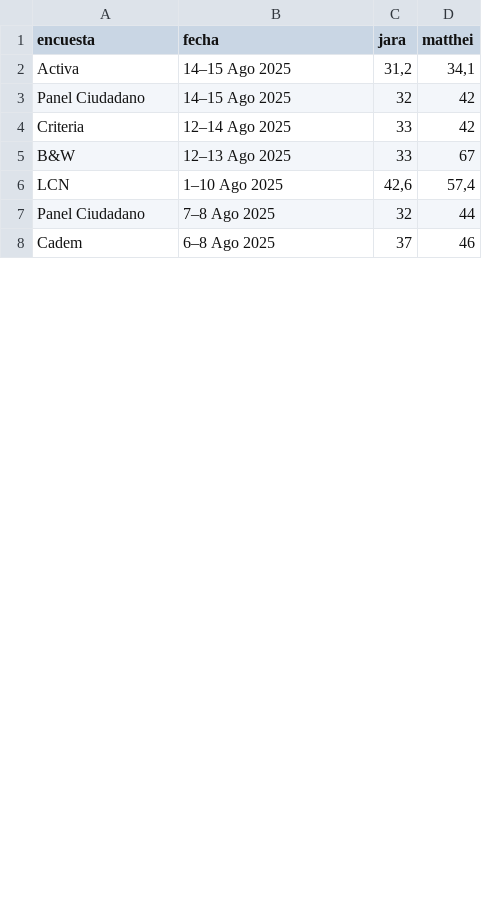
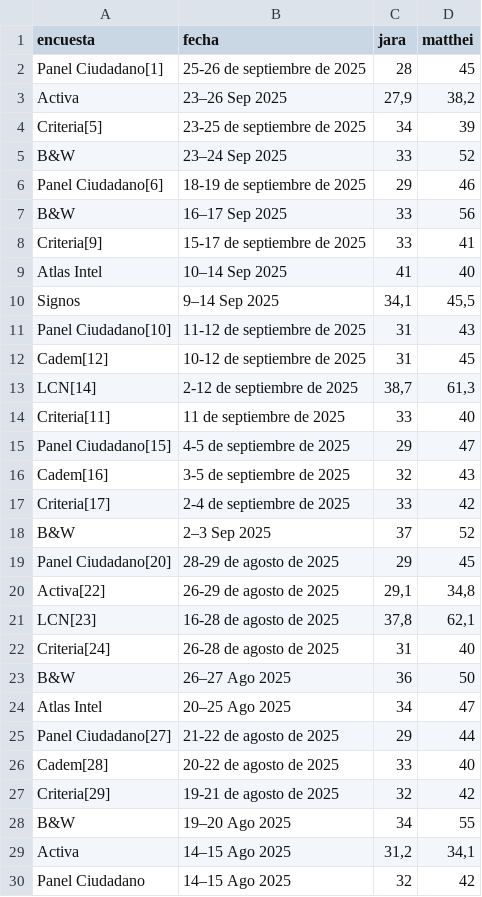
Before and after one commit to dataista-studio/datos-abiertos, a CSV file: elecciones2025/jara-matthei.csv, drawn as a sheet; only a part is shown; the shorter side is filled out with more unchanged rows; the diff covers the shown part only; the diff names each change by its address in the sheet, - before the commit and + after, or states it on an @@ line.

```diff
--- a/elecciones2025/jara-matthei.csv
+++ b/elecciones2025/jara-matthei.csv
+row 2: Panel Ciudadano[1] | 25-26 de septiembre de 2025 | 28 | 45
+row 3: Activa | 23–26 Sep 2025 | 27,9 | 38,2
+row 4: Criteria[5] | 23-25 de septiembre de 2025 | 34 | 39
+row 5: B&W | 23–24 Sep 2025 | 33 | 52
+row 6: Panel Ciudadano[6] | 18-19 de septiembre de 2025 | 29 | 46
+row 7: B&W | 16–17 Sep 2025 | 33 | 56
+row 8: Criteria[9] | 15-17 de septiembre de 2025 | 33 | 41
+row 9: Atlas Intel | 10–14 Sep 2025 | 41 | 40
+row 10: Signos | 9–14 Sep 2025 | 34,1 | 45,5
+row 11: Panel Ciudadano[10] | 11-12 de septiembre de 2025 | 31 | 43
+row 12: Cadem[12] | 10-12 de septiembre de 2025 | 31 | 45
+row 13: LCN[14] | 2-12 de septiembre de 2025 | 38,7 | 61,3
+row 14: Criteria[11] | 11 de septiembre de 2025 | 33 | 40
+row 15: Panel Ciudadano[15] | 4-5 de septiembre de 2025 | 29 | 47
+row 16: Cadem[16] | 3-5 de septiembre de 2025 | 32 | 43
+row 17: Criteria[17] | 2-4 de septiembre de 2025 | 33 | 42
+row 18: B&W | 2–3 Sep 2025 | 37 | 52
+row 19: Panel Ciudadano[20] | 28-29 de agosto de 2025 | 29 | 45
+row 20: Activa[22] | 26-29 de agosto de 2025 | 29,1 | 34,8
+row 21: LCN[23] | 16-28 de agosto de 2025 | 37,8 | 62,1
+row 22: Criteria[24] | 26-28 de agosto de 2025 | 31 | 40
+row 23: B&W | 26–27 Ago 2025 | 36 | 50
+row 24: Atlas Intel | 20–25 Ago 2025 | 34 | 47
+row 25: Panel Ciudadano[27] | 21-22 de agosto de 2025 | 29 | 44
+row 26: Cadem[28] | 20-22 de agosto de 2025 | 33 | 40
+row 27: Criteria[29] | 19-21 de agosto de 2025 | 32 | 42
+row 28: B&W | 19–20 Ago 2025 | 34 | 55
```
Also changed, not shown: 1 added row and 1 moved row elsewhere in this file, elecciones2025/jara-kast.csv, elecciones2025/matthei-kast.csv, 1 other file.
